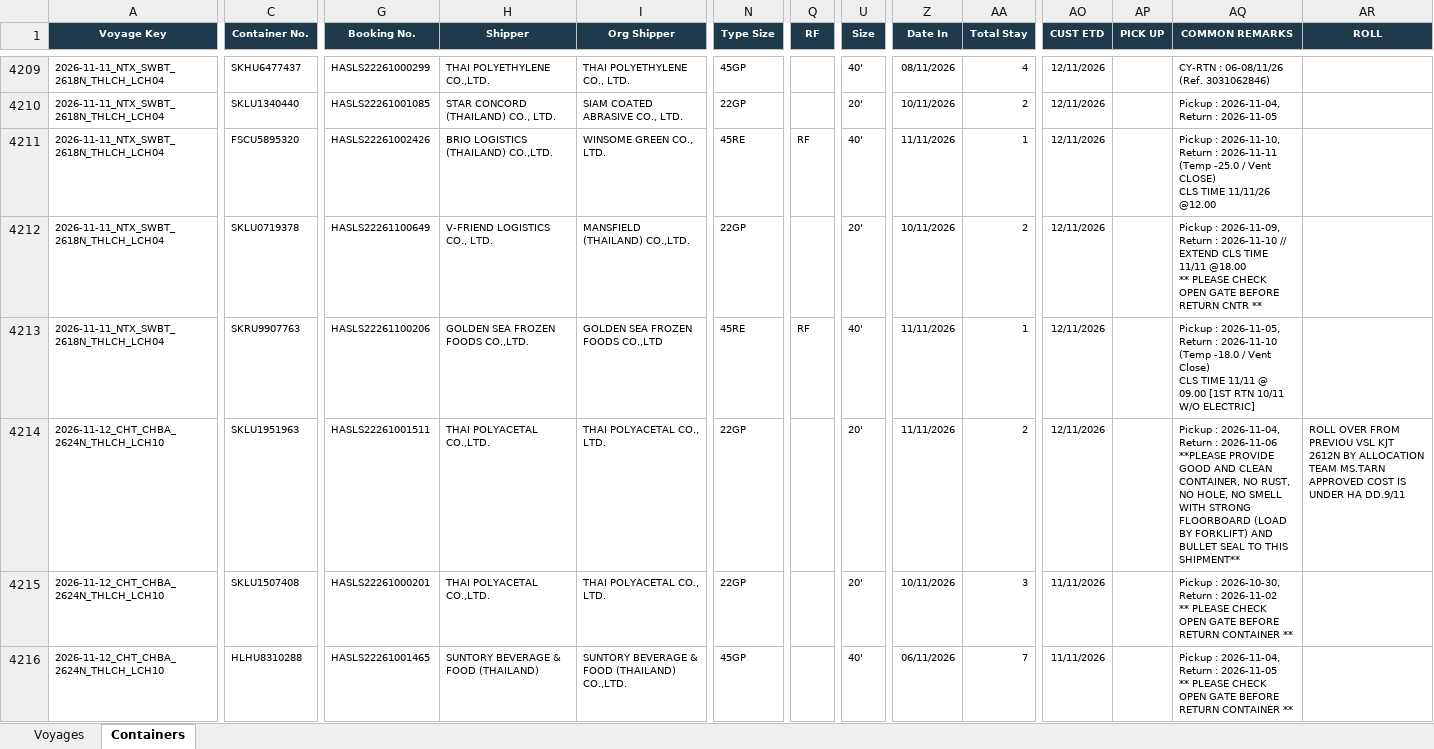
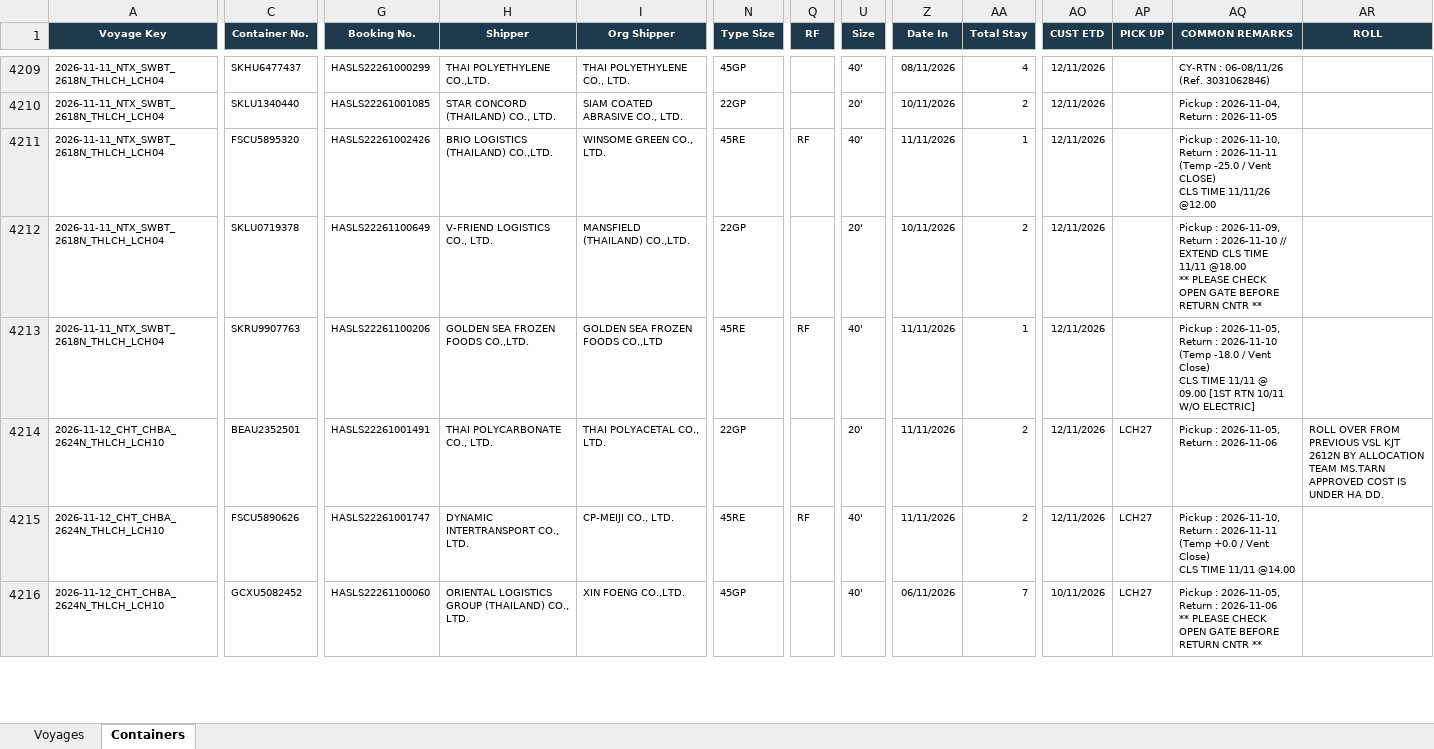
Before and after one commit to sirichai1265/hal-storage-calculator, an Excel workbook: DATABASE/STORAGE_DATABASE.xlsx, sheet Containers, drawn as a sheet; only a part is shown, gaps mark what is left out; values as stored, in another font and other column widths than the file's, no borders; ↵ is a line break in a cell; the diff covers the shown part only; the diff names each change by its address in the sheet, - before the commit and + after, or states it on an @@ line.

```diff
--- a/DATABASE/STORAGE_DATABASE.xlsx (sheet Containers)
+++ b/DATABASE/STORAGE_DATABASE.xlsx (sheet Containers)
-C4214 (Container No.): SKLU1951963
+C4214 (Container No.): BEAU2352501
-G4214 (Booking No.): HASLS22261001511
+G4214 (Booking No.): HASLS22261001491
-H4214 (Shipper): THAI POLYACETAL CO.,LTD.
+H4214 (Shipper): THAI POLYCARBONATE CO., LTD.
-AP4214:AP4216 (PICK UP): (empty)
+AP4214:AP4216 (PICK UP): LCH27
-AQ4214 (COMMON REMARKS): Pickup : 2026-11-04, Return : 2026-11-06 ↵ **PLEASE PROVIDE GOOD AND CLEAN CONTAINER, NO RUST, NO HOLE, NO SMELL WITH STRONG FLOORBOARD (LOAD BY FORKLIFT) AND BULLET SEAL TO THIS SHIPMENT**
+AQ4214 (COMMON REMARKS): Pickup : 2026-11-05, Return : 2026-11-06
-AR4214 (ROLL): …OVER FROM PREVIOU VSL KJT 2612N BY ALLOCATION TEAM MS.TARN APPROVED COST IS UNDER HA DD.9/11
+AR4214 (ROLL): …OVER FROM PREVIOUS VSL KJT 2612N BY ALLOCATION TEAM MS.TARN APPROVED COST IS UNDER HA DD.
-C4215 (Container No.): SKLU1507408
+C4215 (Container No.): FSCU5890626
-G4215 (Booking No.): HASLS22261000201
+G4215 (Booking No.): HASLS22261001747
-H4215 (Shipper): THAI POLYACETAL CO.,LTD.
+H4215 (Shipper): DYNAMIC INTERTRANSPORT CO., LTD.
-I4215 (Org Shipper): THAI POLYACETAL CO., LTD.
+I4215 (Org Shipper): CP-MEIJI CO., LTD.
-N4215 (Type Size): 22GP
+N4215 (Type Size): 45RE
-Q4215 (RF): (empty)
+Q4215 (RF): RF
-U4215 (Size): 20'
+U4215 (Size): 40'
-Z4215 (Date In): 10/11/2026
+Z4215 (Date In): 11/11/2026
-AA4215 (Total Stay): 3
+AA4215 (Total Stay): 2
-AO4215 (CUST ETD): 11/11/2026
+AO4215 (CUST ETD): 12/11/2026
-AQ4215 (COMMON REMARKS): Pickup : 2026-10-30, Return : 2026-11-02 ↵ ** PLEASE CHECK OPEN GATE BEFORE RETURN CONTAINER **
+AQ4215 (COMMON REMARKS): Pickup : 2026-11-10, Return : 2026-11-11 (Temp +0.0 / Vent Close) ↵ CLS TIME 11/11 @14.00
-C4216 (Container No.): HLHU8310288
+C4216 (Container No.): GCXU5082452
-G4216 (Booking No.): HASLS22261001465
+G4216 (Booking No.): HASLS22261100060
-H4216 (Shipper): SUNTORY BEVERAGE & FOOD (THAILAND)
+H4216 (Shipper): ORIENTAL LOGISTICS GROUP (THAILAND) CO., LTD.
-I4216 (Org Shipper): SUNTORY BEVERAGE & FOOD (THAILAND) CO.,LTD.
+I4216 (Org Shipper): XIN FOENG CO.,LTD.
-AO4216 (CUST ETD): 11/11/2026
+AO4216 (CUST ETD): 10/11/2026
-AQ4216 (COMMON REMARKS): Pickup : 2026-11-04, Return : 2026-11-05 ↵ ** PLEASE CHECK OPEN GATE BEFORE RETURN CONTAINER **
+AQ4216 (COMMON REMARKS): Pickup : 2026-11-05, Return : 2026-11-06 ↵ ** PLEASE CHECK OPEN GATE BEFORE RETURN CNTR **
```
Also changed, not shown: 13 added rows, 12 removed rows, 353 edited cells and cell formats elsewhere in this sheet, sheet Voyages, VOYAGES/2026-11-12_CHT_CHBA_2624N_THLCH_LCH10/2026-11-12_CHT_CHBA_2624N_THLCH_LCH10.xlsx, VOYAGES/2026-11-12_CHT_CHBA_2624N_THLCH_LCH10/2026-11-12_CHT_CHBA_2624N_THLCH_LCH10_TEMPLATE.xlsx, 4 other files.
